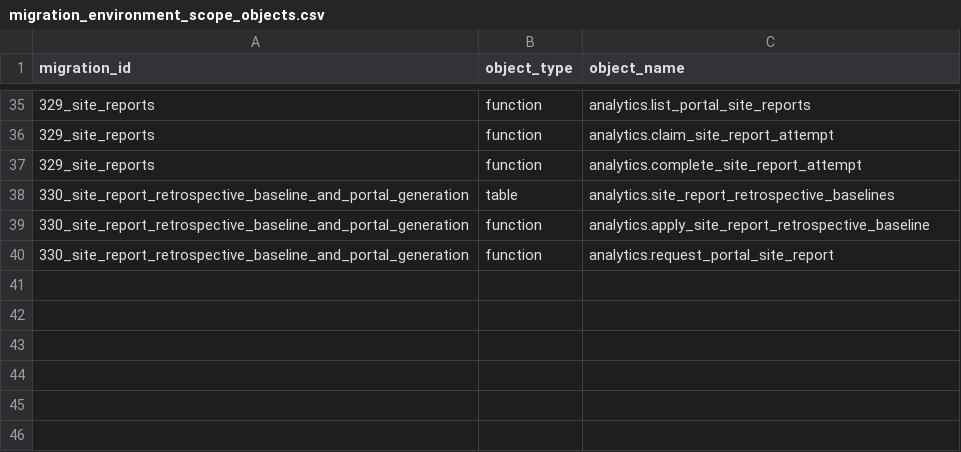
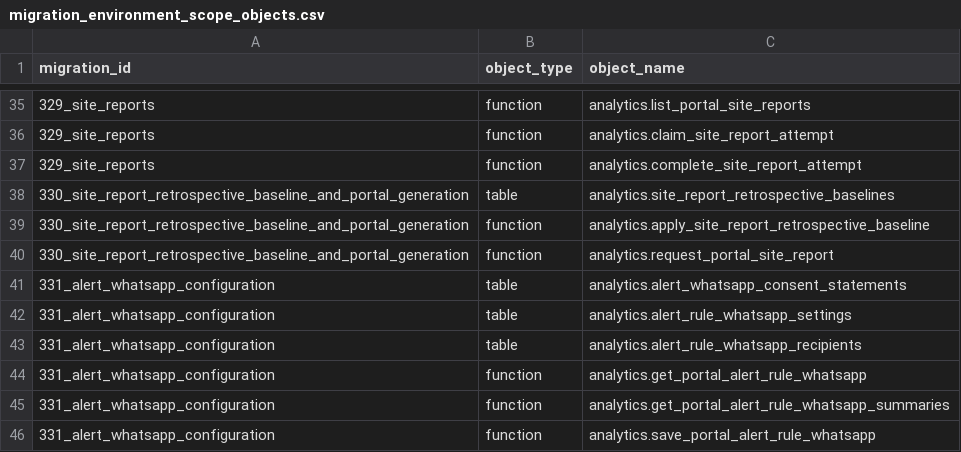
Before and after one commit to avinash-wisewatts/ems-platform, a CSV file: postgres/migration_environment_scope_objects.csv, drawn as a sheet; only a part is shown, gaps mark what is left out; the diff names each change by its address in the sheet, - before the commit and + after, or states it on an @@ line.

```diff
--- a/postgres/migration_environment_scope_objects.csv
+++ b/postgres/migration_environment_scope_objects.csv
+row 41: 331_alert_whatsapp_configuration | table | analytics.alert_whatsapp_consent_statements
+row 42: 331_alert_whatsapp_configuration | table | analytics.alert_rule_whatsapp_settings
+row 43: 331_alert_whatsapp_configuration | table | analytics.alert_rule_whatsapp_recipients
+row 44: 331_alert_whatsapp_configuration | function | analytics.get_portal_alert_rule_whatsapp
+row 45: 331_alert_whatsapp_configuration | function | analytics.get_portal_alert_rule_whatsapp_summaries
+row 46: 331_alert_whatsapp_configuration | function | analytics.save_portal_alert_rule_whatsapp
```
Also changed, not shown: postgres/migration_environment_scope.csv, postgres/restructure_manifest.csv, 7 other files.
